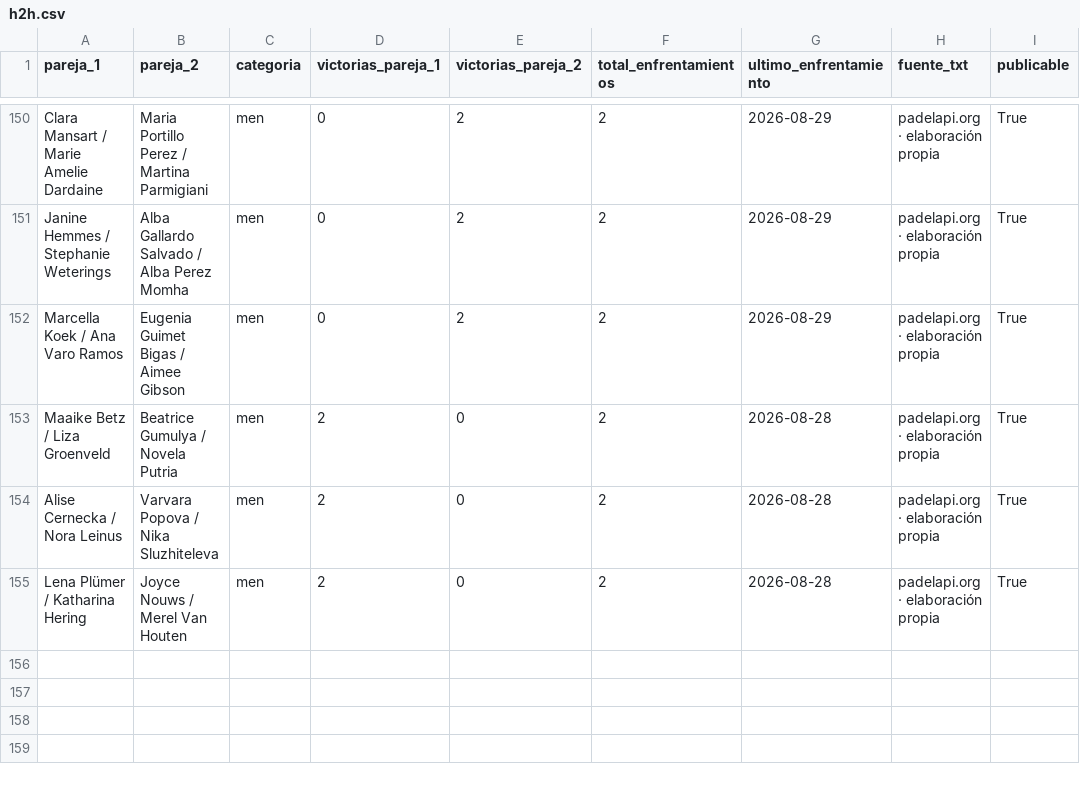
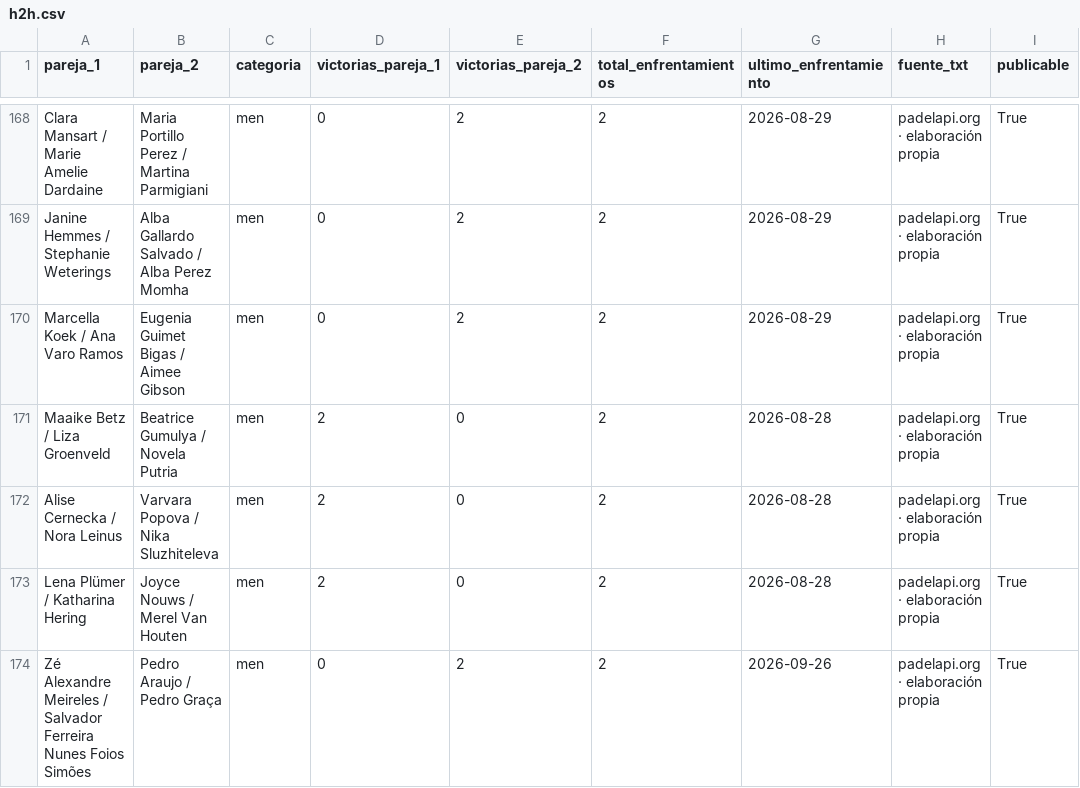
Before and after one commit to pabmetrics/padel_db, a CSV file: site/public/datos/h2h.csv, drawn as a sheet; only a part is shown, gaps mark what is left out; the diff covers the shown part only; the diff names each change by its address in the sheet, - before the commit and + after, or states it on an @@ line.

```diff
--- a/site/public/datos/h2h.csv
+++ b/site/public/datos/h2h.csv
+row 174: Zé Alexandre Meireles / Salvador Ferreira Nunes Foios Simões | Pedro Araujo / Pedro Graça | men | 0 | 2 | 2 | 2026-09-26 | padelapi.org · elaboración propia | True
```
Also changed, not shown: 18 added rows elsewhere in this file, site/public/datos/forma_reciente.csv, site/public/datos/parejas_duracion.csv, 37 other files.
